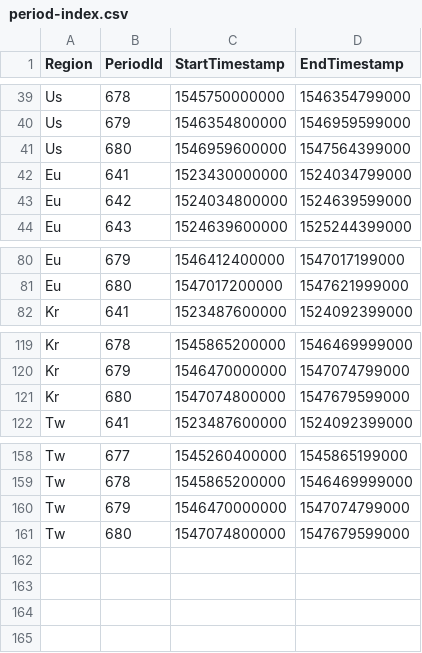
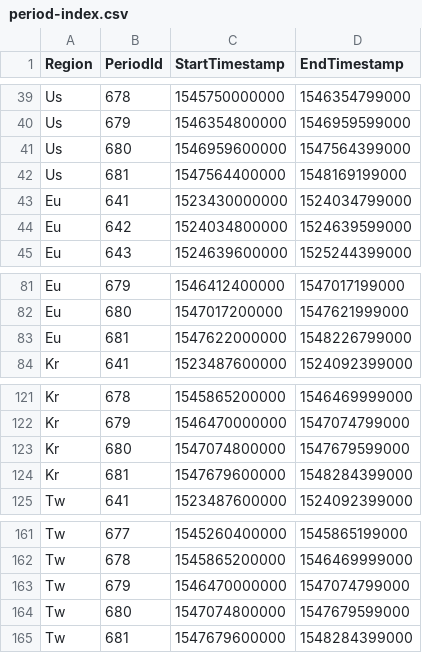
Before and after one commit to Jaak/dungeon_crawler, a CSV file: data/static/period-index.csv, drawn as a sheet; only a part is shown, gaps mark what is left out; the diff names each change by its address in the sheet, - before the commit and + after, or states it on an @@ line.

```diff
--- a/data/static/period-index.csv
+++ b/data/static/period-index.csv
+row 42: Us | 681 | 1547564400000 | 1548169199000
+row 83: Eu | 681 | 1547622000000 | 1548226799000
+row 124: Kr | 681 | 1547679600000 | 1548284399000
+row 165: Tw | 681 | 1547679600000 | 1548284399000
```
Also changed, not shown: data/static/affix-info.csv, 2 other files.
